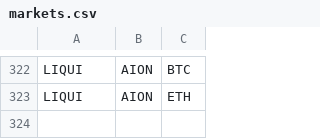
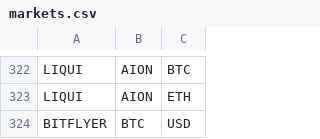
Before and after one commit to DEWMRAX/rbot, a CSV file: markets.csv, drawn as a sheet; only a part is shown, gaps mark what is left out; the diff names each change by its address in the sheet, - before the commit and + after, or states it on an @@ line.

Commit message:
add bitflyer market data

```diff
--- a/markets.csv
+++ b/markets.csv
+row 324: BITFLYER | BTC | USD
```
Also changed, not shown: 4 other files.
